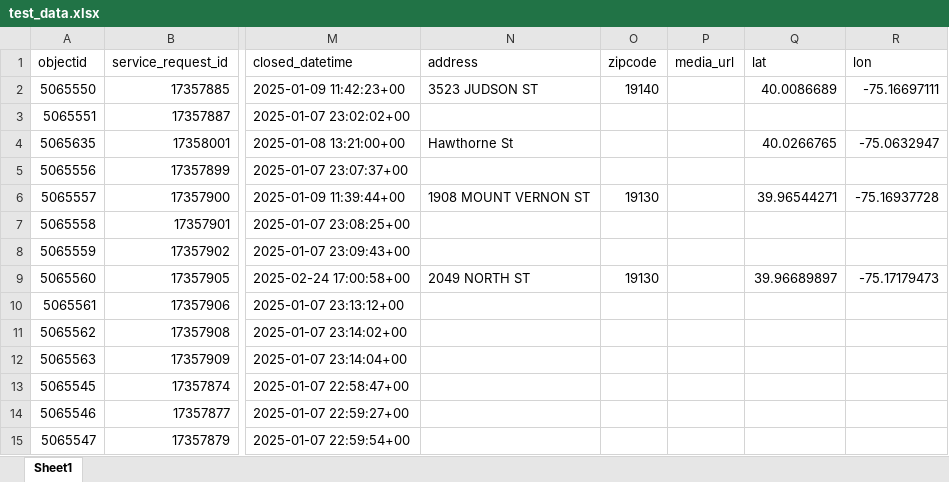
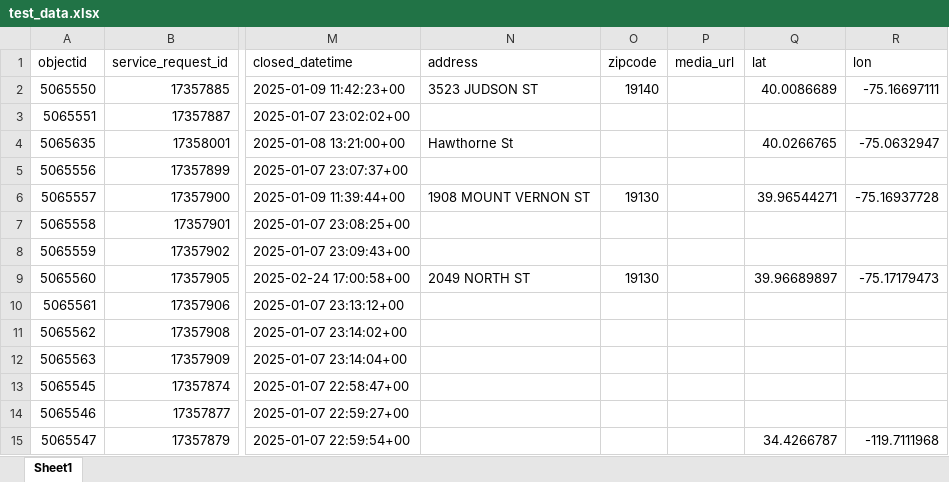
Before and after one commit to Benjenk2026/Project1_DataScience, an Excel workbook: data/raw/test_data.xlsx, sheet Sheet1, drawn as a sheet; only a part is shown, gaps mark what is left out; values as stored, in another font and other column widths than the file's, no borders; the diff names each change by its address in the sheet, - before the commit and + after, or states it on an @@ line.

```diff
--- a/data/raw/test_data.xlsx (sheet Sheet1)
+++ b/data/raw/test_data.xlsx (sheet Sheet1)
-Q15 (lat): (empty)
+Q15 (lat): 34.4266787
-R15 (lon): (empty)
+R15 (lon): -119.7111968
```
Also changed, not shown: 10 other files.
